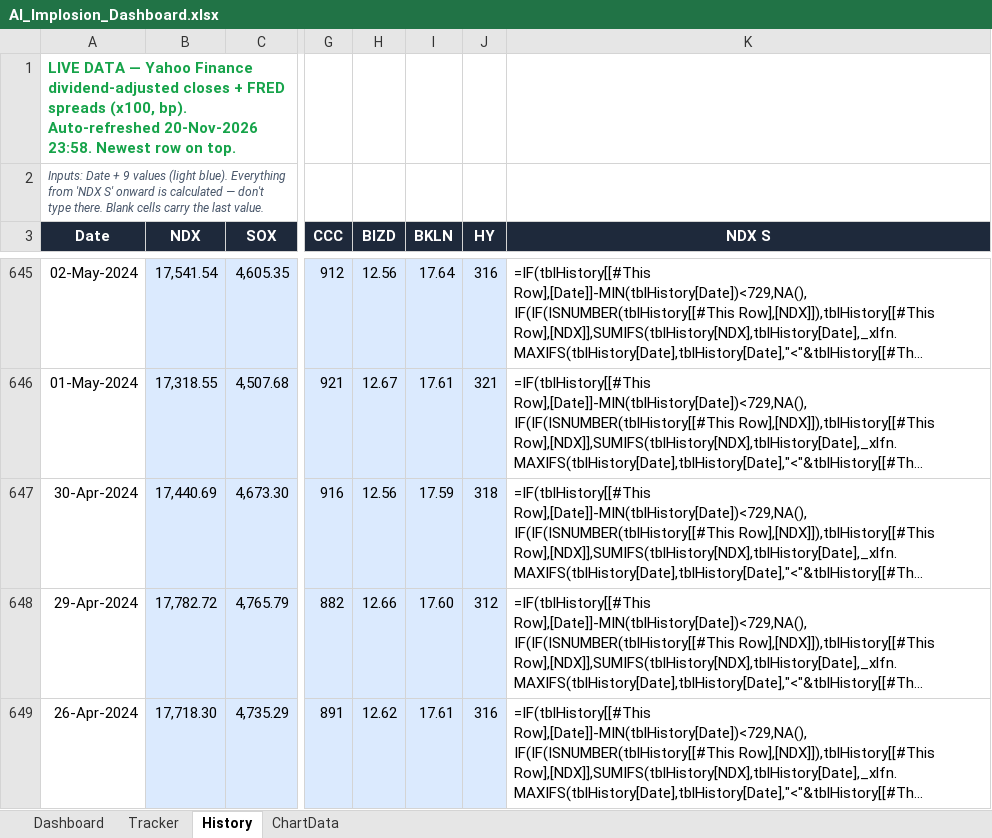
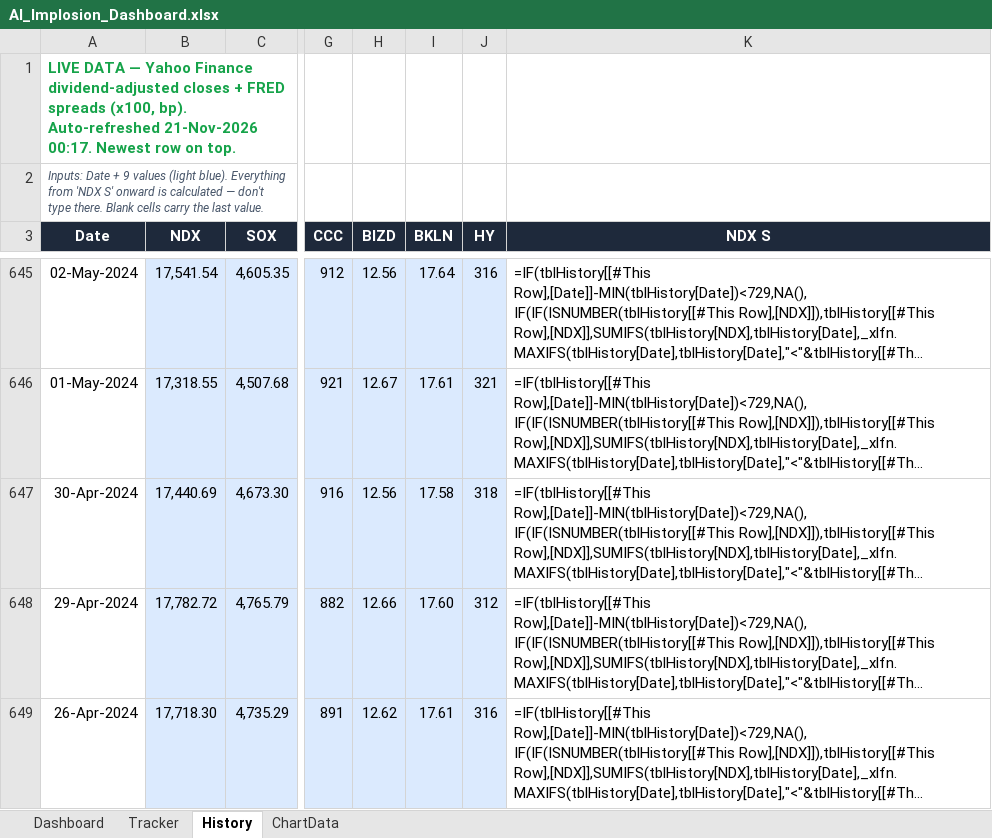
Before and after one commit to kkreddy79/ai-implosion, an Excel workbook: docs/AI_Implosion_Dashboard.xlsx, sheet History, drawn as a sheet; only a part is shown, gaps mark what is left out; long unchanged cells end in …; values as stored, in another font and other column widths than the file's, no borders; formulas without a stored value are shown as written; table styles not drawn; the diff names each change by its address in the sheet, - before the commit and + after, or states it on an @@ line.

```diff
--- a/docs/AI_Implosion_Dashboard.xlsx (sheet History)
+++ b/docs/AI_Implosion_Dashboard.xlsx (sheet History)
-A1 (Date): …bp). Auto-refreshed 20-Nov-2026 23:58. Newest row…
+A1 (Date): …bp). Auto-refreshed 21-Nov-2026 00:17. Newest row…
-I647 (BKLN): 17.59
+I647 (BKLN): 17.58
```
Also changed, not shown: 4 other files.
